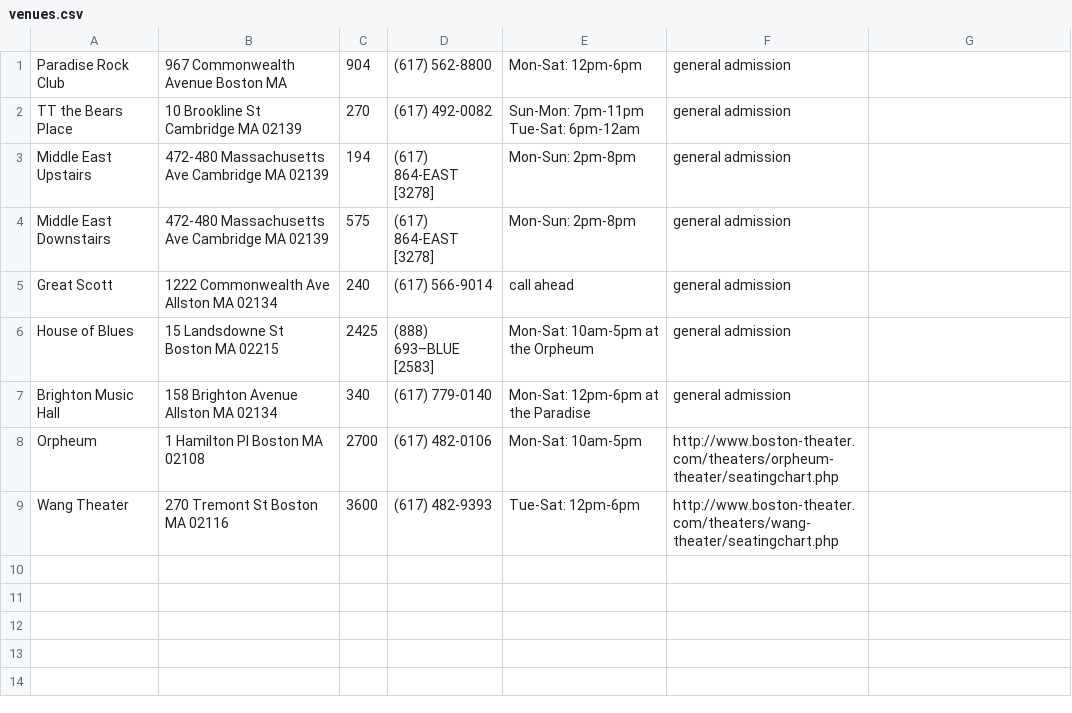
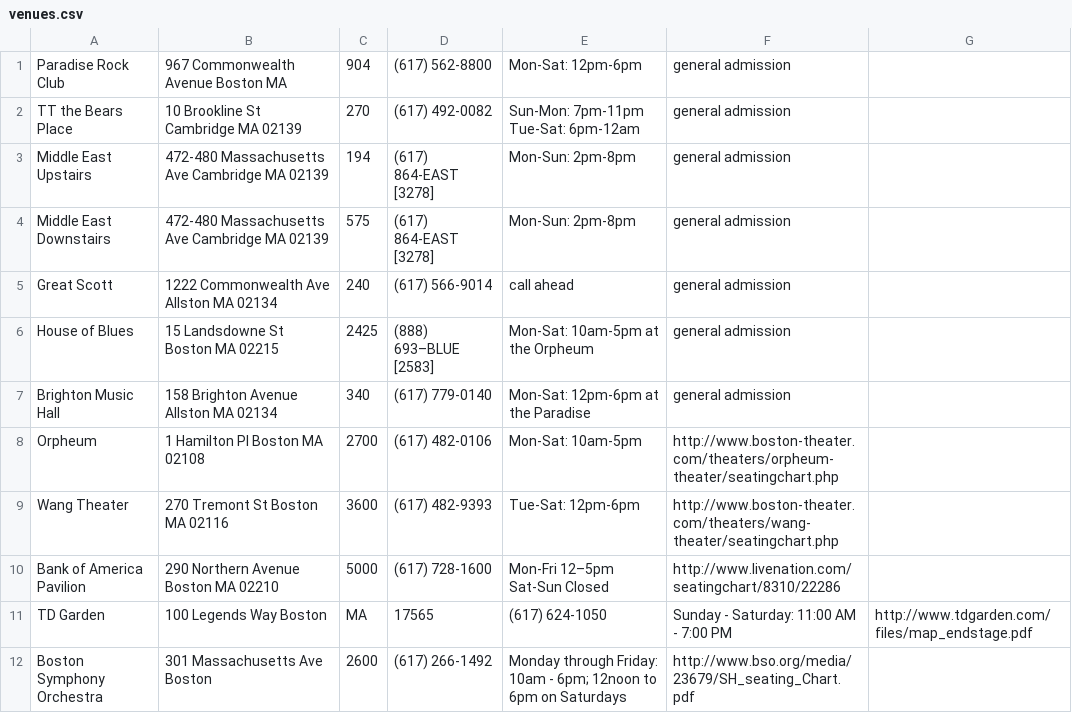
Before and after one commit to kiran/ConcertBOS, a CSV file: db/seeds/venues.csv, drawn as a sheet; the diff names each change by its address in the sheet, - before the commit and + after, or states it on an @@ line.

Commit message:
added two venues

```diff
--- a/db/seeds/venues.csv
+++ b/db/seeds/venues.csv
+row 10: Bank of America Pavilion | 290 Northern Avenue Boston MA 02210 | 5000 | (617) 728-1600 | Mon-Fri 12–5pm Sat-Sun Closed | http://www.livenation.com/seatingchart/8310/22286
+row 11: TD Garden | 100 Legends Way Boston | MA | 17565 | (617) 624-1050 | Sunday - Saturday: 11:00 AM - 7:00 PM | http://www.tdgarden.com/files/map_endstage.pdf
+row 12: Boston Symphony Orchestra | 301 Massachusetts Ave Boston | 2600 | (617) 266-1492 | Monday through Friday: 10am - 6pm; 12noon to 6pm on Saturdays | http://www.bso.org/media/23679/SH_seating_Chart.pdf
```
